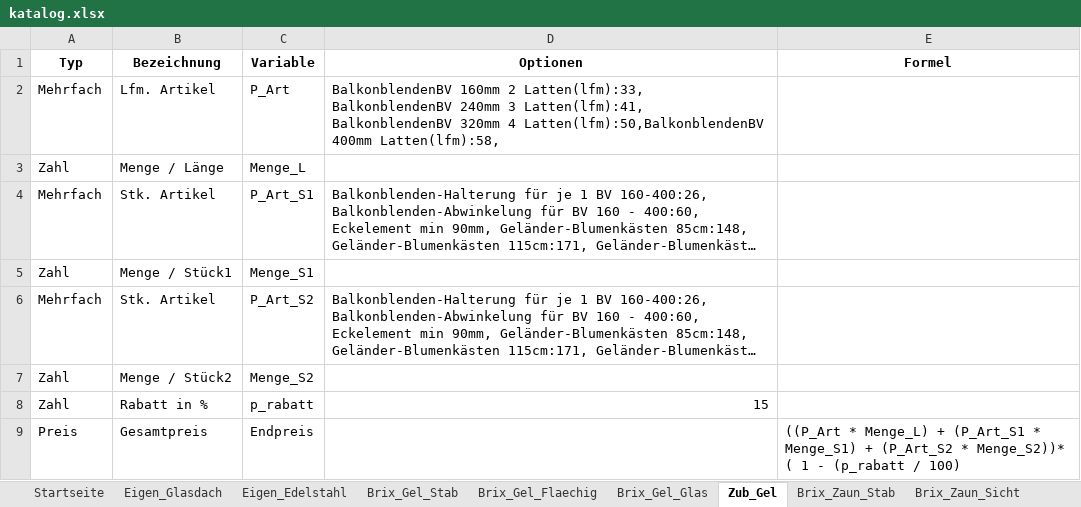
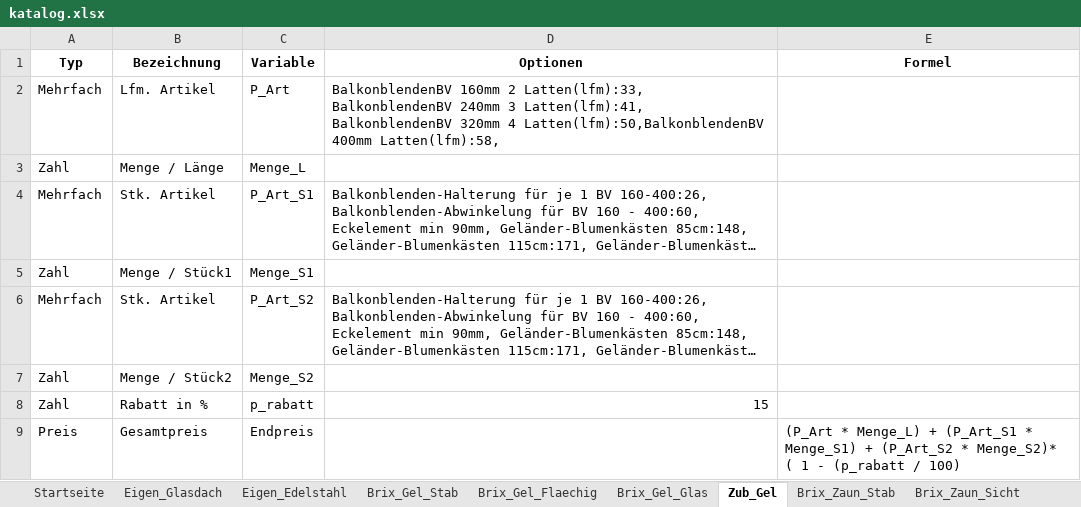
Before and after one commit to meingassnermatthias-eng/BrixKalkGel-nder, an Excel workbook: katalog.xlsx, sheet Zub_Gel, drawn as a sheet; long unchanged cells end in …; values as stored, in another font and other column widths than the file's, no borders; the diff names each change by its address in the sheet, - before the commit and + after, or states it on an @@ line.

Commit message:
Add files via upload

```diff
--- a/katalog.xlsx (sheet Zub_Gel)
+++ b/katalog.xlsx (sheet Zub_Gel)
-E9 (Formel): ((P_Art * Menge_L) + (P_Art_S1 * Menge_S1) + (P_Art_S2 * Menge_S2))* ( 1…
+E9 (Formel): (P_Art * Menge_L) + (P_Art_S1 * Menge_S1) + (P_Art_S2 * Menge_S2)* ( 1…
```
